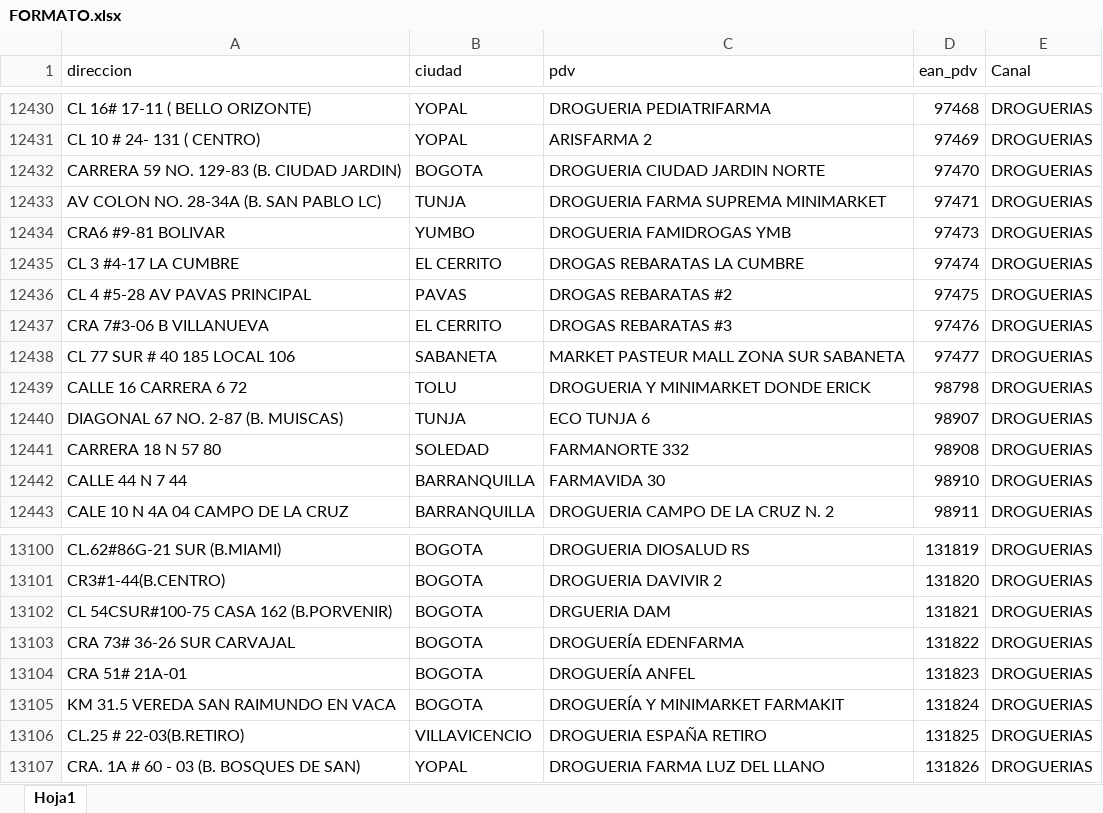
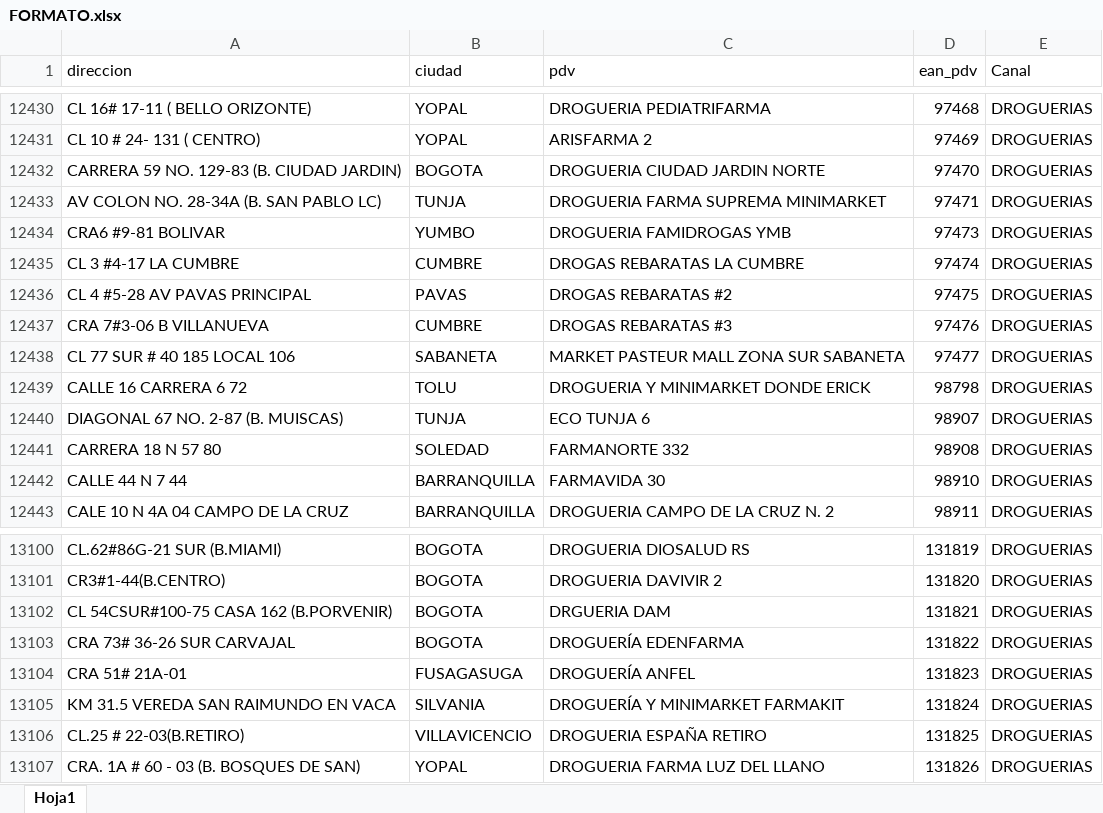
Before and after one commit to notificacionesbiadecco-source/Streamlit, an Excel workbook: FORMATO.xlsx, sheet Hoja1, drawn as a sheet; only a part is shown, gaps mark what is left out; values as stored, in another font and other column widths than the file's, no borders; conditional formats not drawn; the diff names each change by its address in the sheet, - before the commit and + after, or states it on an @@ line.

Commit message:
Actualizar archivo FORMATO.xlsx

```diff
--- a/FORMATO.xlsx (sheet Hoja1)
+++ b/FORMATO.xlsx (sheet Hoja1)
-B12435 (ciudad): EL CERRITO
+B12435 (ciudad): CUMBRE
-B12437 (ciudad): EL CERRITO
+B12437 (ciudad): CUMBRE
-B13104 (ciudad): BOGOTA
+B13104 (ciudad): FUSAGASUGA
-B13105 (ciudad): BOGOTA
+B13105 (ciudad): SILVANIA
```
